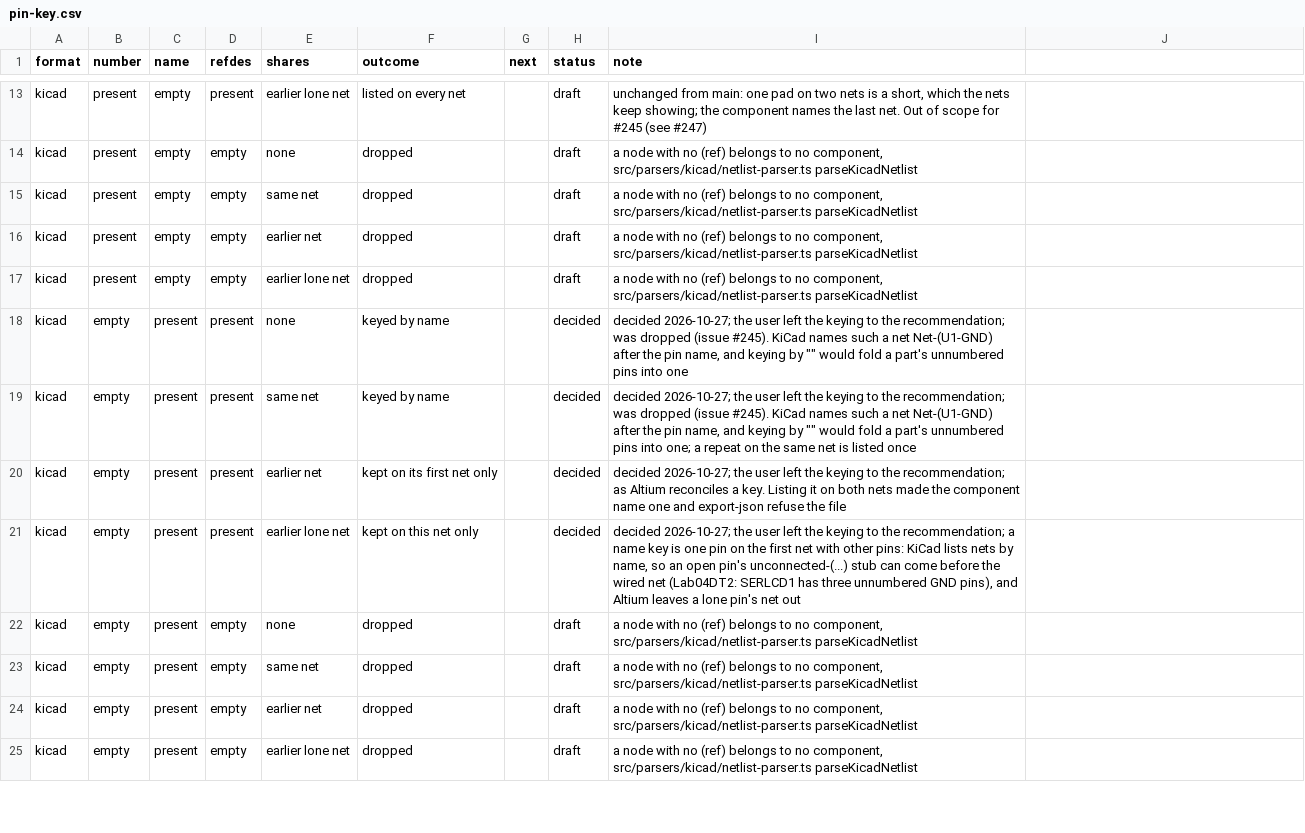
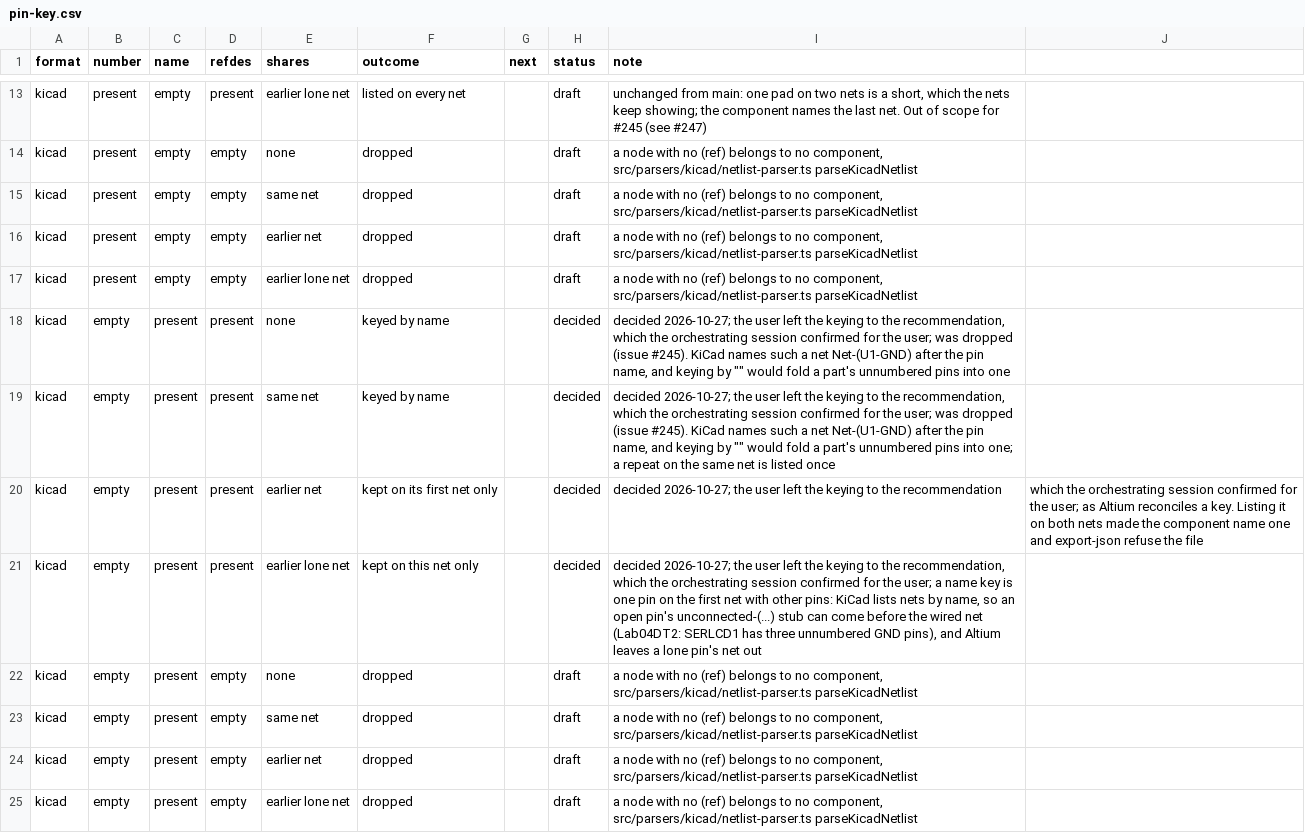
Before and after one commit to IntelligentElectron/universal-netlist, a CSV file: docs/decision-tables/pin-keys/pin-key.csv, drawn as a sheet; only a part is shown, gaps mark what is left out; the diff covers the shown part only.

Commit message:
docs: record that the pin-key decisions were confirmed for the user

```diff
--- a/docs/decision-tables/pin-keys/pin-key.csv
+++ b/docs/decision-tables/pin-keys/pin-key.csv
@@ -17,6 +17,6 @@ kicad,present,empty,empty,earlier net,dropped,,draft,"a node with no (ref) belon
 kicad,present,empty,empty,earlier lone net,dropped,,draft,"a node with no (ref) belongs to no component, src/parsers/kicad/netlist-parser.ts parseKicadNetlist"
-kicad,empty,present,present,none,keyed by name,,decided,"decided 2026-10-27; the user left the keying to the recommendation; was dropped (issue #245). KiCad names such a net Net-(U1-GND) after the pin name, and keying by """" would fold a part's unnumbered pins into one"
-kicad,empty,present,present,same net,keyed by name,,decided,"decided 2026-10-27; the user left the keying to the recommendation; was dropped (issue #245). KiCad names such a net Net-(U1-GND) after the pin name, and keying by """" would fold a part's unnumbered pins into one; a repeat on the same net is listed once"
-kicad,empty,present,present,earlier net,kept on its first net only,,decided,decided 2026-10-27; the user left the keying to the recommendation; as Altium reconciles a key. Listing it on both nets made the component name one and export-json refuse the file
-kicad,empty,present,present,earlier lone net,kept on this net only,,decided,"decided 2026-10-27; the user left the keying to the recommendation; a name key is one pin on the first net with other pins: KiCad lists nets by name, so an open pin's unconnected-(...) stub can come before the wired net (Lab04DT2: SERLCD1 has three unnumbered GND pins), and Altium leaves a lone pin's net out"
+kicad,empty,present,present,none,keyed by name,,decided,"decided 2026-10-27; the user left the keying to the recommendation, which the orchestrating session confirmed for the user; was dropped (issue #245). KiCad names such a net Net-(U1-GND) after the pin name, and keying by """" would fold a part's unnumbered pins into one"
+kicad,empty,present,present,same net,keyed by name,,decided,"decided 2026-10-27; the user left the keying to the recommendation, which the orchestrating session confirmed for the user; was dropped (issue #245). KiCad names such a net Net-(U1-GND) after the pin name, and keying by """" would fold a part's unnumbered pins into one; a repeat on the same net is listed once"
+kicad,empty,present,present,earlier net,kept on its first net only,,decided,decided 2026-10-27; the user left the keying to the recommendation, which the orchestrating session confirmed for the user; as Altium reconciles a key. Listing it on both nets made the component name one and export-json refuse the file
+kicad,empty,present,present,earlier lone net,kept on this net only,,decided,"decided 2026-10-27; the user left the keying to the recommendation, which the orchestrating session confirmed for the user; a name key is one pin on the first net with other pins: KiCad lists nets by name, so an open pin's unconnected-(...) stub can come before the wired net (Lab04DT2: SERLCD1 has three unnumbered GND pins), and Altium leaves a lone pin's net out"
 kicad,empty,present,empty,none,dropped,,draft,"a node with no (ref) belongs to no component, src/parsers/kicad/netlist-parser.ts parseKicadNetlist"
```
Also changed, not shown: 8 edited cells elsewhere in this file.
